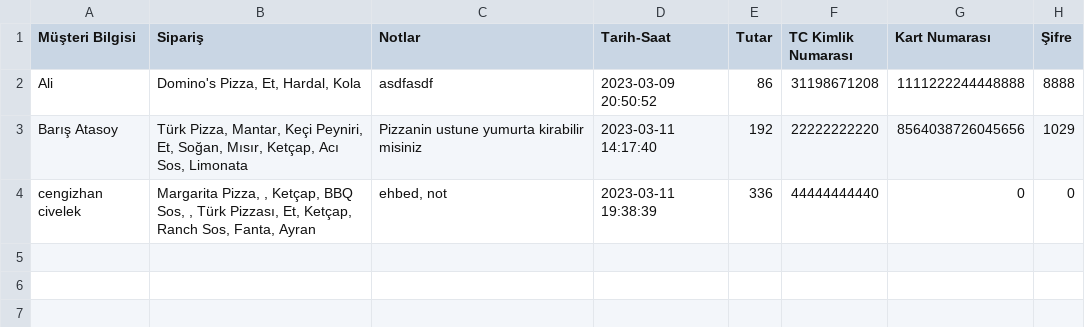
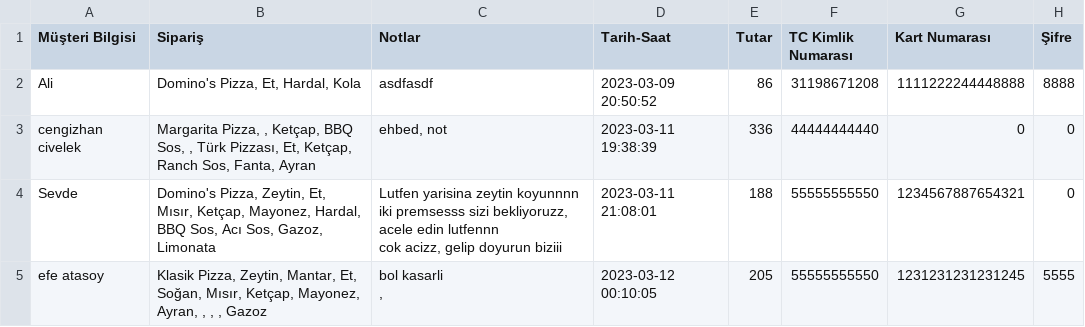
Before and after one commit to the-atasoy/Global_AI_HUB_Pizza_Order_System, a CSV file: Data/order_history.csv, drawn as a sheet; removed rows and columns are numbered as before the commit, all else as after; ↵ is a line break in a cell; the diff names each change by its address in the sheet, - before the commit and + after, or states it on an @@ line.

```diff
--- a/Data/order_history.csv
+++ b/Data/order_history.csv
-row 3: Barış Atasoy | Türk Pizza, Mantar, Keçi Peyniri, Et, Soğan, Mısır, Ketçap, Acı Sos, Limonata | Pizzanin ustune yumurta kirabilir misiniz | 2023-03-11 14:17:40 | 192 | 22222222220 | 8564038726045656 | 1029
+row 4: Sevde | Domino's Pizza, Zeytin, Et, Mısır, Ketçap, Mayonez, Hardal, BBQ Sos, Acı Sos, Gazoz, Limonata | Lutfen yarisina zeytin koyunnnn ↵ iki premsesss sizi bekliyoruzz, acele edin lutfennn ↵ cok acizz, gelip doyurun biziii | 2023-03-11 21:08:01 | 188 | 55555555550 | 1234567887654321 | 0
+row 5: efe atasoy | Klasik Pizza, Zeytin, Mantar, Et, Soğan, Mısır, Ketçap, Mayonez, Ayran, , , , Gazoz | bol kasarli ↵ , | 2023-03-12 00:10:05 | 205 | 55555555550 | 1231231231231245 | 5555
```
Also changed, not shown: 2 other files.
